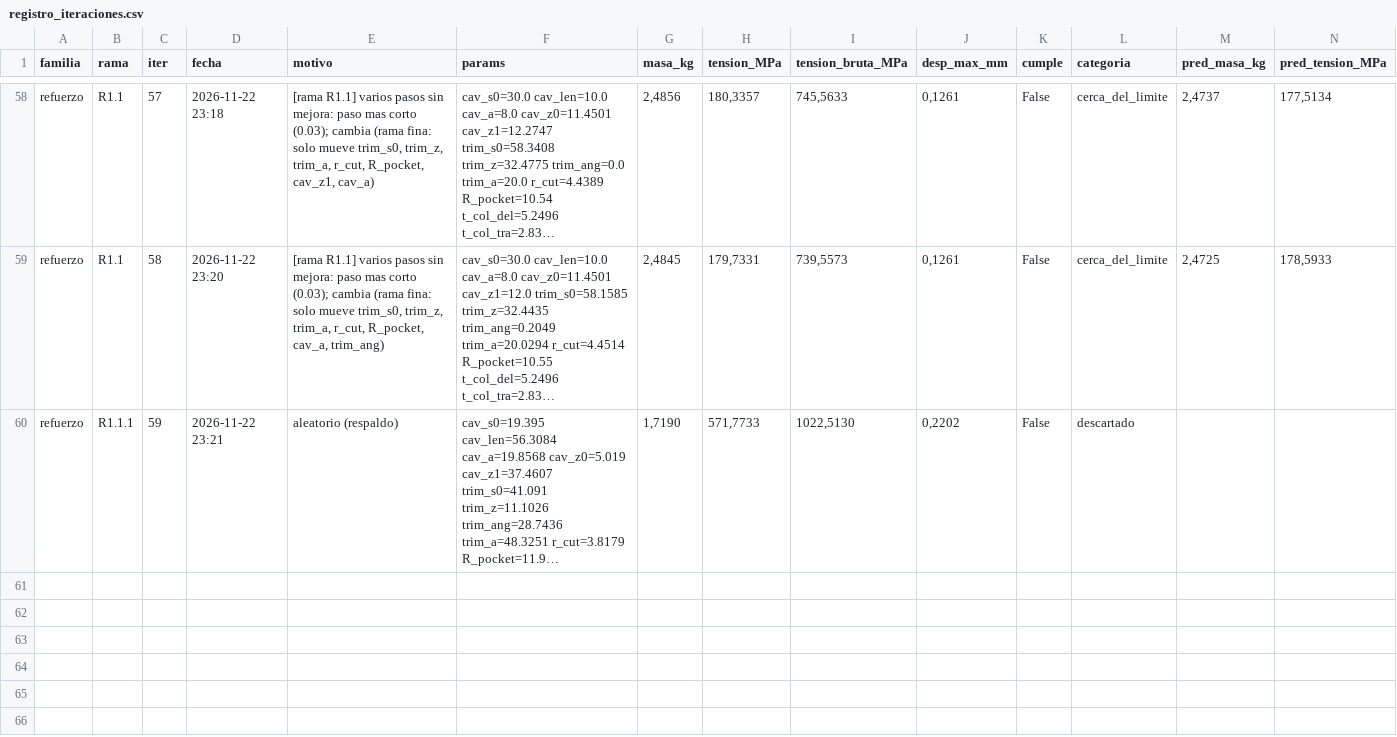
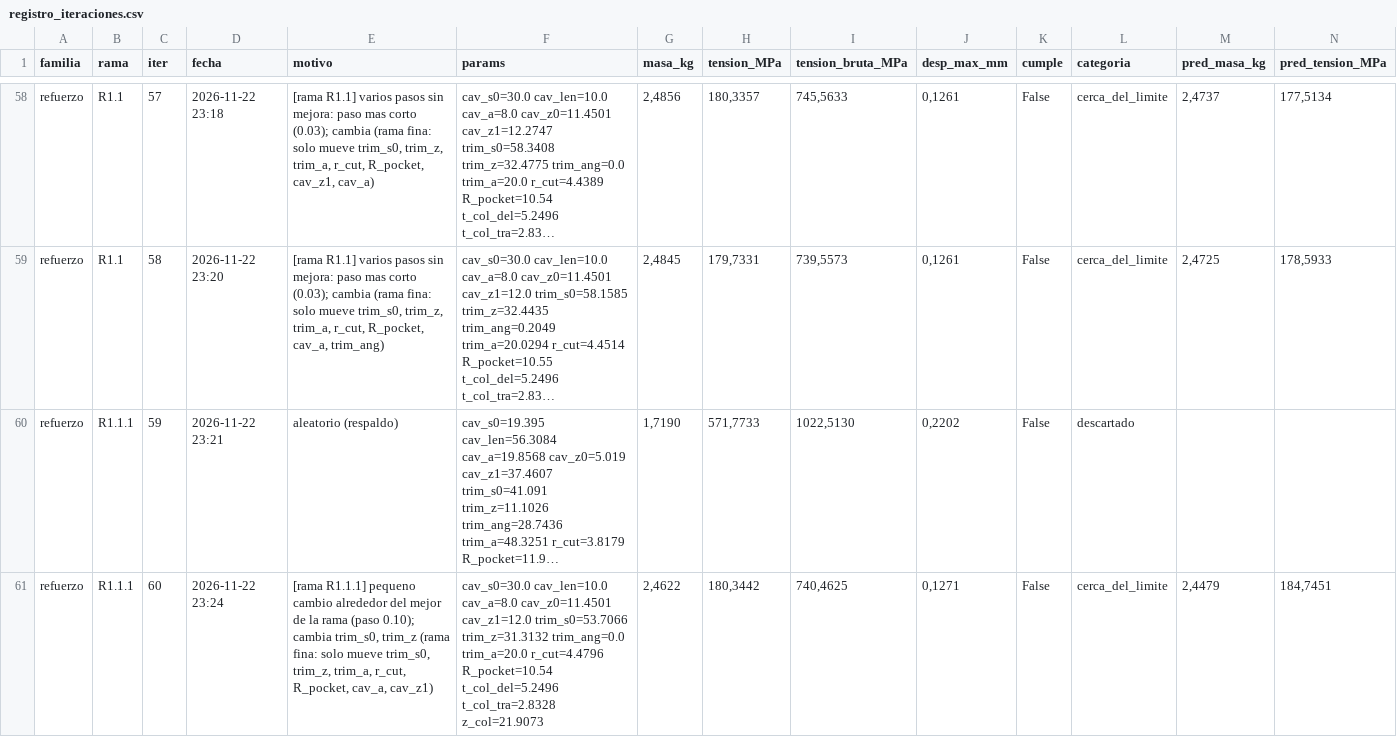
Before and after one commit to Hugiko/msd-soporte-optimizacion, a CSV file: runs/opt_37800N/refuerzo/registro_iteraciones.csv, drawn as a sheet; only a part is shown, gaps mark what is left out; long unchanged cells end in …; rows hold the shown columns only; the diff names each change by its address in the sheet, - before the commit and + after, or states it on an @@ line.

Commit message:
[refuerzo] diseno 060: cerca_del_limite

```diff
--- a/runs/opt_37800N/refuerzo/registro_iteraciones.csv
+++ b/runs/opt_37800N/refuerzo/registro_iteraciones.csv
+row 61: refuerzo | R1.1.1 | 60 | 2026-11-22 23:24 | [rama R1.1.1] pequeno cambio alrededor del mejor de la rama (paso 0.10); cambia trim_s0, trim_z (rama fina: solo mueve trim_s0, trim_z, trim_a, r_cut, R_pocket, cav_a, cav_z1) | cav_s0=30.0 cav_len=10.0 cav_a=8.0 cav_z0=11.4501 cav_z1=12.0 trim_s0=53.7066 trim_z=31.3132 trim_ang=0.0 trim_a=20.0 r_cut=4.4796 R_pocket=10.54 t_col_del=5.2496 t_col_tra=2.8328 z_col=21.9073 | 2,4622 | 180,3442 | 740,4625 | 0,1271 | False | cerca_del_limite | 2,4479 | 184,7451
```
Also changed, not shown: runs/opt_37800N/registro_global.csv, 21 other files.
